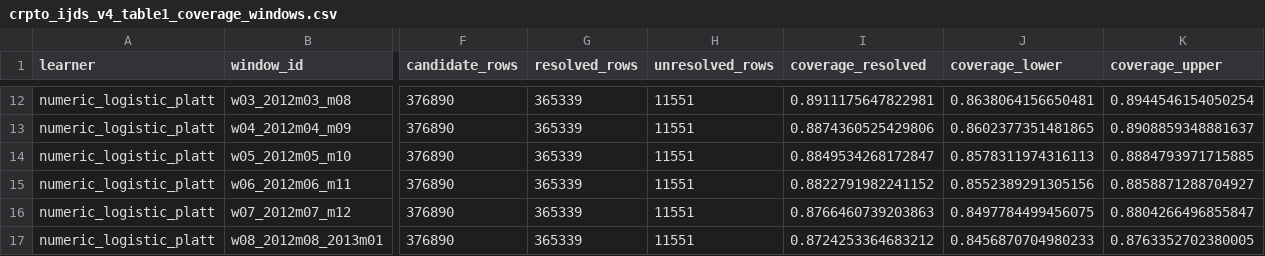
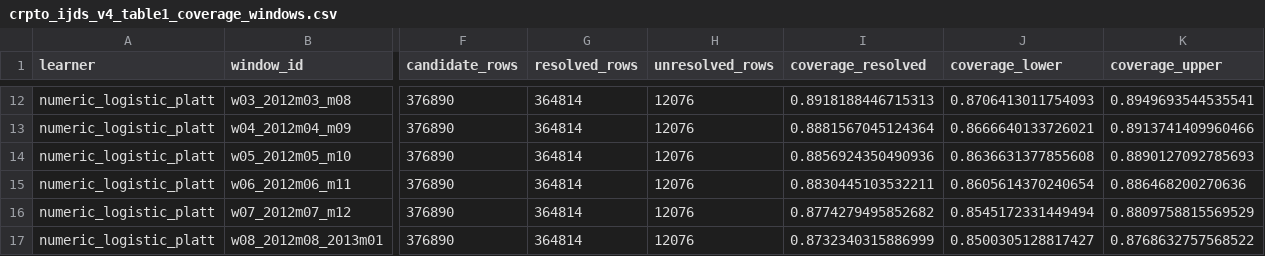
Before and after one commit to EigenCharlie/Paper_CRPTO, a CSV file: reports/crpto/tables/crpto_ijds_v4_table1_coverage_windows.csv, drawn as a sheet; only a part is shown, gaps mark what is left out; the diff covers the shown part only; the diff names each change by its address in the sheet, - before the commit and + after, or states it on an @@ line.

```diff
--- a/reports/crpto/tables/crpto_ijds_v4_table1_coverage_windows.csv
+++ b/reports/crpto/tables/crpto_ijds_v4_table1_coverage_windows.csv
-G12:G17 (resolved_rows): 365339
+G12:G17 (resolved_rows): 364814
-H12:H17 (unresolved_rows): 11551
+H12:H17 (unresolved_rows): 12076
-I12 (coverage_resolved): 0.8911175647822981
+I12 (coverage_resolved): 0.8918188446715313
-J12 (coverage_lower): 0.8638064156650481
+J12 (coverage_lower): 0.8706413011754093
-K12 (coverage_upper): 0.8944546154050254
+K12 (coverage_upper): 0.8949693544535541
-I13 (coverage_resolved): 0.8874360525429806
+I13 (coverage_resolved): 0.8881567045124364
-J13 (coverage_lower): 0.8602377351481865
+J13 (coverage_lower): 0.8666640133726021
-K13 (coverage_upper): 0.8908859348881637
+K13 (coverage_upper): 0.8913741409960466
-I14 (coverage_resolved): 0.8849534268172847
+I14 (coverage_resolved): 0.8856924350490936
-J14 (coverage_lower): 0.8578311974316113
+J14 (coverage_lower): 0.8636631377855608
-K14 (coverage_upper): 0.8884793971715885
+K14 (coverage_upper): 0.8890127092785693
-I15 (coverage_resolved): 0.8822791982241152
+I15 (coverage_resolved): 0.8830445103532211
-J15 (coverage_lower): 0.8552389291305156
+J15 (coverage_lower): 0.8605614370240654
-K15 (coverage_upper): 0.8858871288704927
+K15 (coverage_upper): 0.886468200270636
-I16 (coverage_resolved): 0.8766460739203863
+I16 (coverage_resolved): 0.8774279495852682
-J16 (coverage_lower): 0.8497784499456075
+J16 (coverage_lower): 0.8545172331449494
-K16 (coverage_upper): 0.8804266496855847
+K16 (coverage_upper): 0.8809758815569529
-I17 (coverage_resolved): 0.8724253364683212
+I17 (coverage_resolved): 0.8732340315886999
-J17 (coverage_lower): 0.8456870704980233
+J17 (coverage_lower): 0.8500305128817427
-K17 (coverage_upper): 0.8763352702380005
+K17 (coverage_upper): 0.8768632757568522
```
Also changed, not shown: 50 edited cells elsewhere in this file, reports/crpto/tables/crpto_ijds_v4_table3_development_envelopes.csv, reports/crpto/tables/crpto_ijds_v4_table5_two_ruler_tracks.csv, 18 other files.
